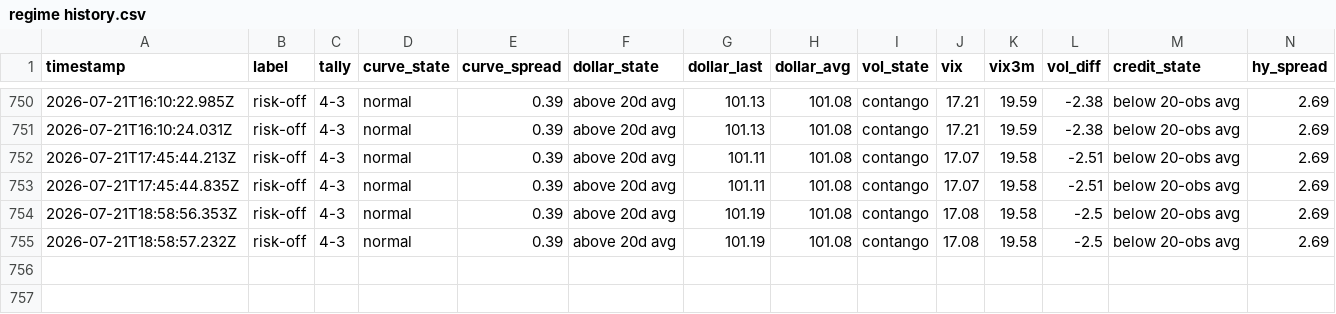
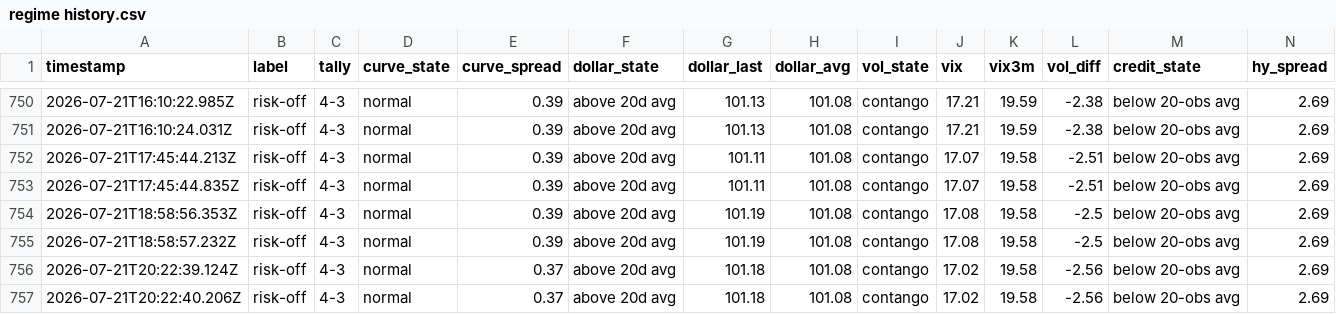
Before and after one commit to Jad-N/Market-Watcher, a CSV file: regime history.csv, drawn as a sheet; only a part is shown, gaps mark what is left out; rows hold the shown columns only; the diff names each change by its address in the sheet, - before the commit and + after, or states it on an @@ line.

```diff
--- a/regime history.csv
+++ b/regime history.csv
+row 756: 2026-07-21T20:22:39.124Z | risk-off | 4-3 | normal | 0.37 | above 20d avg | 101.18 | 101.08 | contango | 17.02 | 19.58 | -2.56 | below 20-obs avg | 2.69
+row 757: 2026-07-21T20:22:40.206Z | risk-off | 4-3 | normal | 0.37 | above 20d avg | 101.18 | 101.08 | contango | 17.02 | 19.58 | -2.56 | below 20-obs avg | 2.69
```
Also changed, not shown: docs/mood-history.csv, source-quality history.csv, 4 other files.
